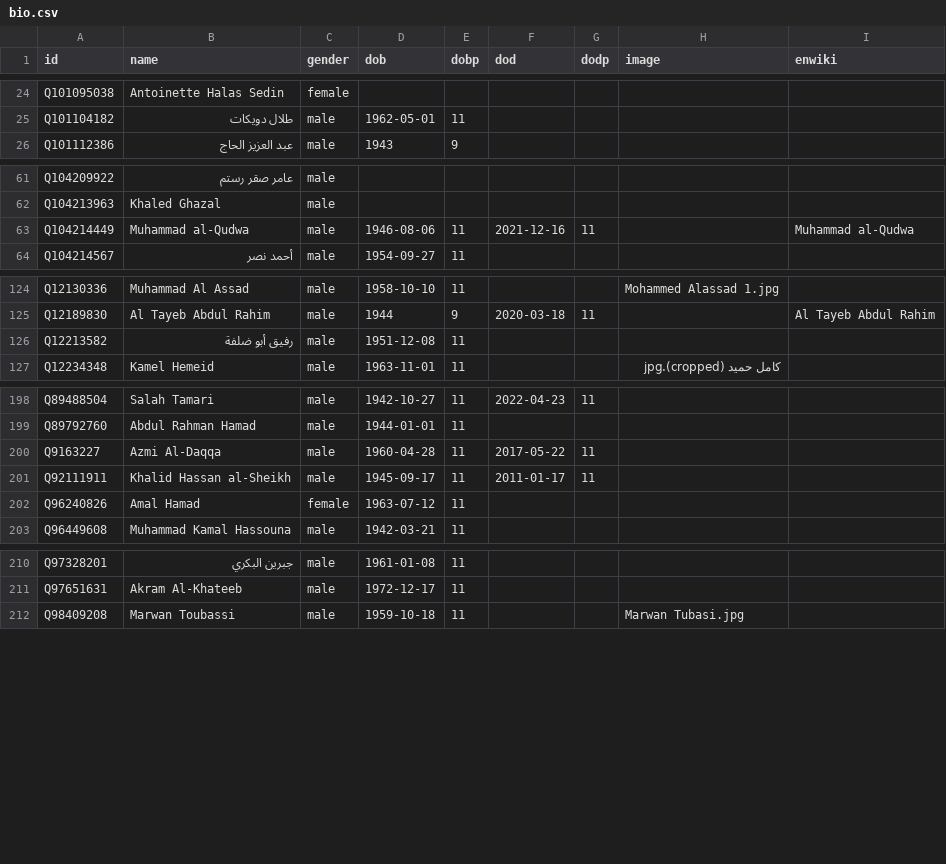
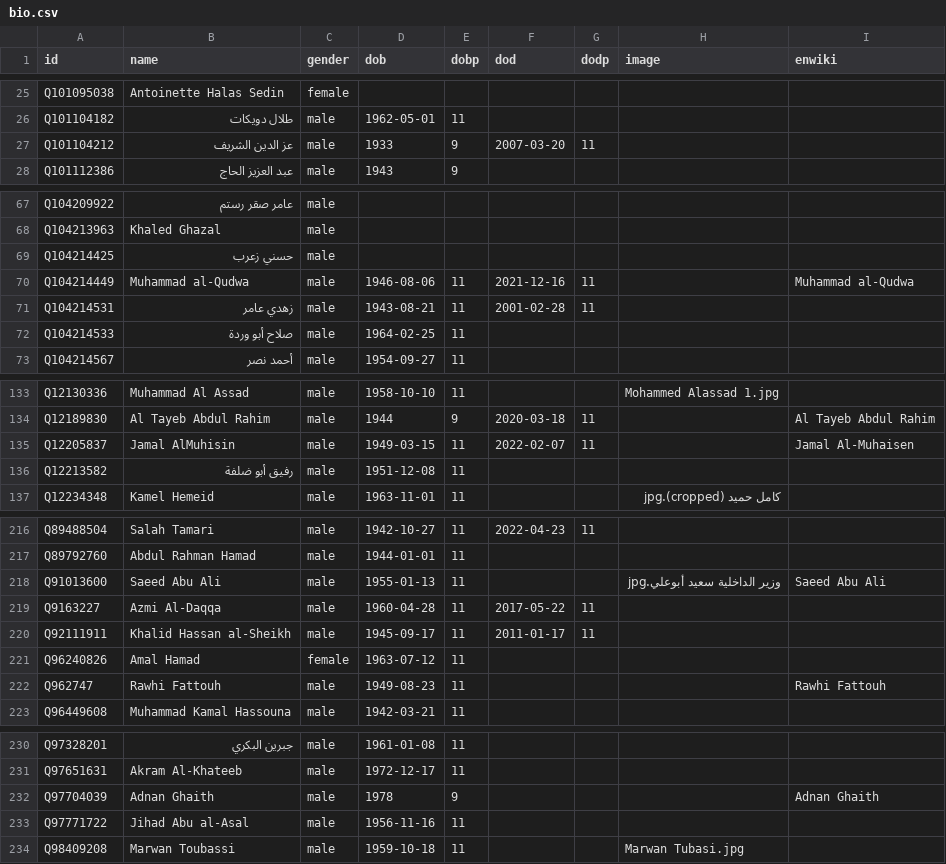
Before and after one commit to every-politician-scrapers/palestine, a CSV file: html/bio.csv, drawn as a sheet; only a part is shown, gaps mark what is left out; the diff covers the shown part only; the diff names each change by its address in the sheet, - before the commit and + after, or states it on an @@ line.

```diff
--- a/html/bio.csv
+++ b/html/bio.csv
+row 27: Q101104212 | عز الدين الشريف | male | 1933 | 9 | 2007-03-20 | 11
+row 69: Q104214425 | حسني زعرب | male
+row 71: Q104214531 | زهدي عامر | male | 1943-08-21 | 11 | 2001-02-28 | 11
+row 72: Q104214533 | صلاح أبو وردة | male | 1964-02-25 | 11
+row 135: Q12205837 | Jamal AlMuhisin | male | 1949-03-15 | 11 | 2022-02-07 | 11 |  | Jamal Al-Muhaisen
+row 218: Q91013600 | Saeed Abu Ali | male | 1955-01-13 | 11 |  |  | وزير الداخلية سعيد أبوعلي.jpg | Saeed Abu Ali
+row 222: Q962747 | Rawhi Fattouh | male | 1949-08-23 | 11 |  |  |  | Rawhi Fattouh
+row 232: Q97704039 | Adnan Ghaith | male | 1978 | 9 |  |  |  | Adnan Ghaith
+row 233: Q97771722 | Jihad Abu al-Asal | male | 1956-11-16 | 11
```
Also changed, not shown: 14 added rows elsewhere in this file, html/family.csv, html/holders21.csv, 5 other files.
